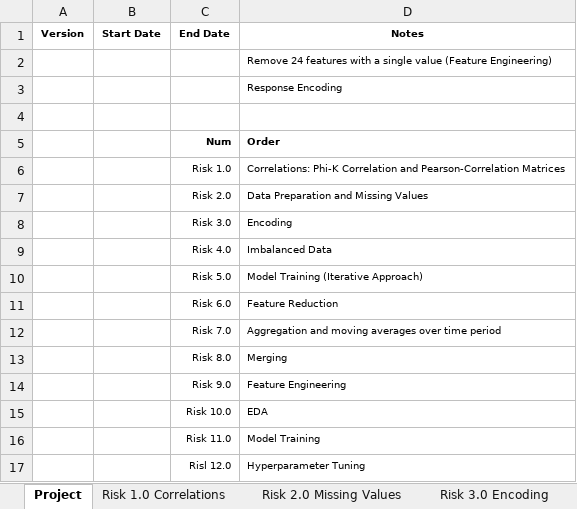
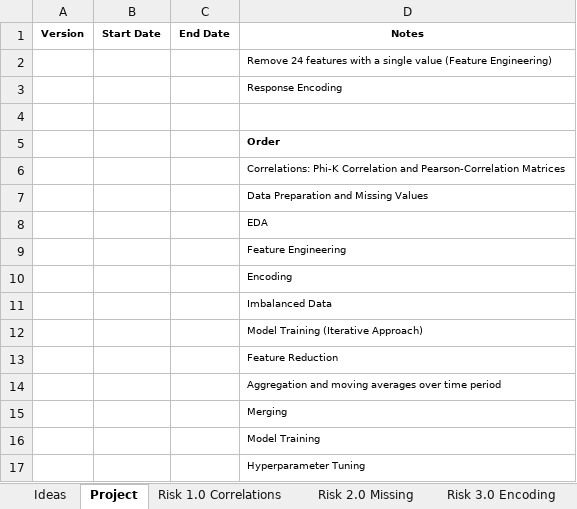
Before and after one commit to KevinNourian/Risk, an Excel workbook: Risk.xlsx, sheet Project, drawn as a sheet; values as stored, in another font and other column widths than the file's, no borders; removed rows and columns are numbered as before the commit, all else as after; the diff names each change by its address in the sheet, - before the commit and + after, or states it on an @@ line.

Commit message:
Began Feature Engineering

```diff
--- a/Risk.xlsx (sheet Project)
+++ b/Risk.xlsx (sheet Project)
-sheet tab: Risk 2.0 Missing Values
+sheet tab: Risk 2.0 Missing
-C5 (End Date): Num
+C5 (End Date): (empty)
-C6 (End Date): Risk 1.0
+C6 (End Date): (empty)
-C7 (End Date): Risk 2.0
+C7 (End Date): (empty)
-row 8:  |  | Risk 3.0 | Encoding
-row 9:  |  | Risk 4.0 | Imbalanced Data
-row 10:  |  | Risk 5.0 | Model Training (Iterative Approach)
-row 11:  |  | Risk 6.0 | Feature Reduction
-row 12:  |  | Risk 7.0 | Aggregation and moving averages over time period
-row 13:  |  | Risk 8.0 | Merging
-row 14:  |  | Risk 9.0 | Feature Engineering
-C8 (End Date): Risk 10.0
+C8 (End Date): (empty)
-row 16:  |  | Risk 11.0 | Model Training
-row 17:  |  | Risl 12.0 | Hyperparameter Tuning
+row 9:  |  |  | Feature Engineering
+row 10:  |  |  | Encoding
+row 11:  |  |  | Imbalanced Data
+row 12:  |  |  | Model Training (Iterative Approach)
+row 13:  |  |  | Feature Reduction
+row 14:  |  |  | Aggregation and moving averages over time period
+row 15:  |  |  | Merging
+row 16:  |  |  | Model Training
+row 17:  |  |  | Hyperparameter Tuning
```
Also changed, not shown: sheet Risk 2.0 Missing, sheet Ideas, other sheet tabs, 4 other files.
